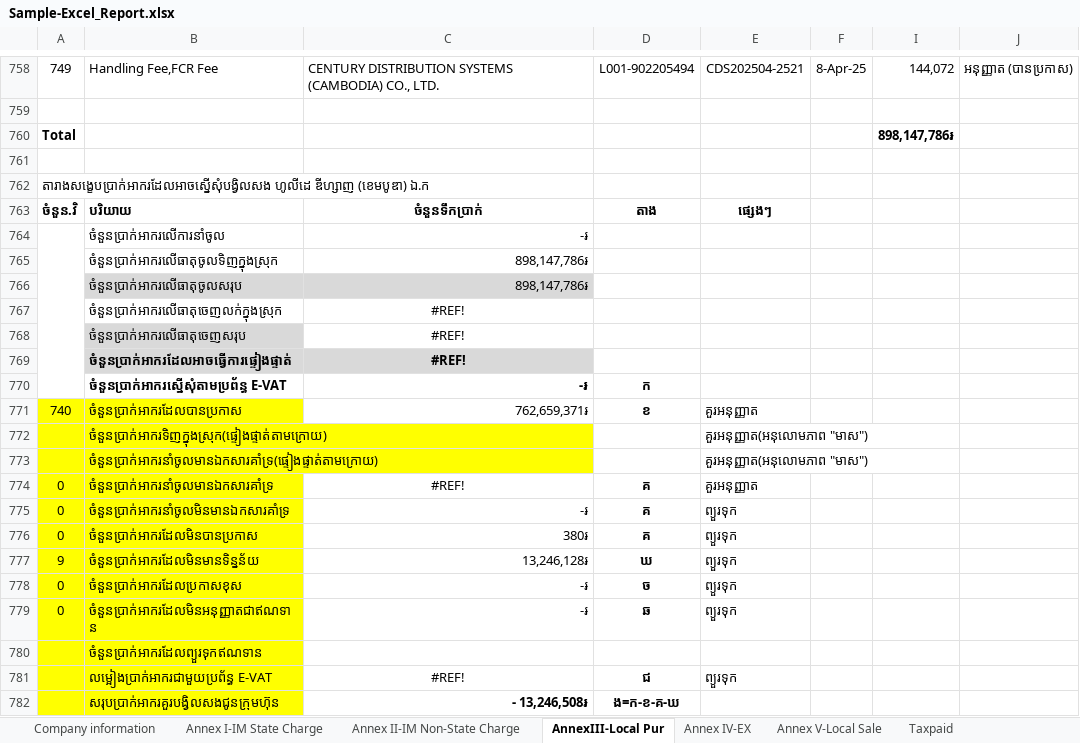
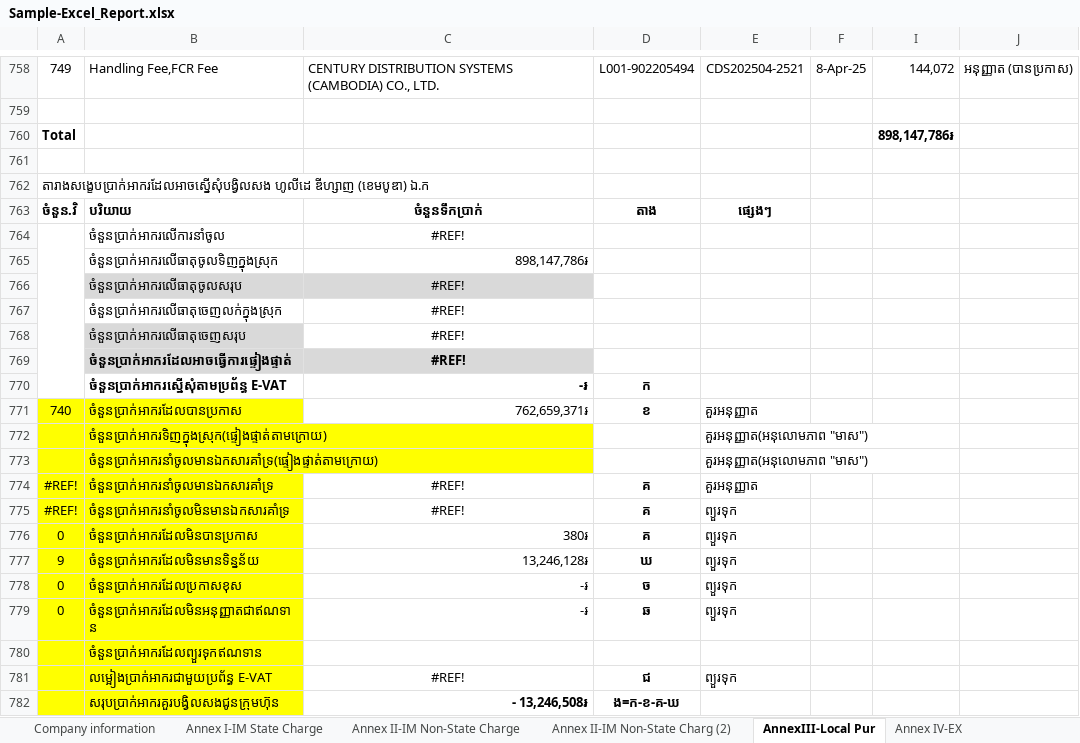
Before and after one commit to Sophara-Rith/Q.Worker, an Excel workbook: templates/Sample-Excel_Report.xlsx, sheet AnnexIII-Local Pur, drawn as a sheet; only a part is shown, gaps mark what is left out; values as stored, in another font and other column widths than the file's, no borders; charts and pictures and conditional formats not drawn; the diff names each change by its address in the sheet, - before the commit and + after, or states it on an @@ line.

```diff
--- a/templates/Sample-Excel_Report.xlsx (sheet AnnexIII-Local Pur)
+++ b/templates/Sample-Excel_Report.xlsx (sheet AnnexIII-Local Pur)
+sheet tab: Annex II-IM Non-State Charg (2)
-C764: -៛
+C764: #REF!
-C764 alignment: right
+C764 alignment: center
-C766: 898,147,786៛
+C766: #REF!
-C766 alignment: right
+C766 alignment: center
-A774:A775: 0
+A774:A775: #REF!
-C775: -៛
+C775: #REF!
-C775 alignment: right
+C775 alignment: center
```
Also changed, not shown: sheet Annex II-IM Non-State Charge, sheet Taxpaid, formulas that keep their value, reports/FullReport_OVATR7984651326541.xlsx, 4 other files.
